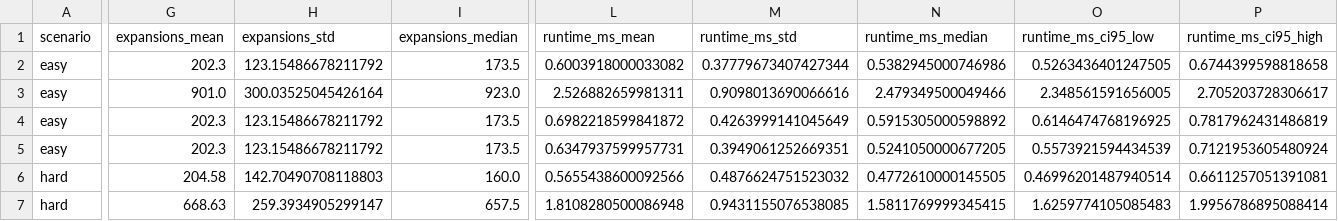
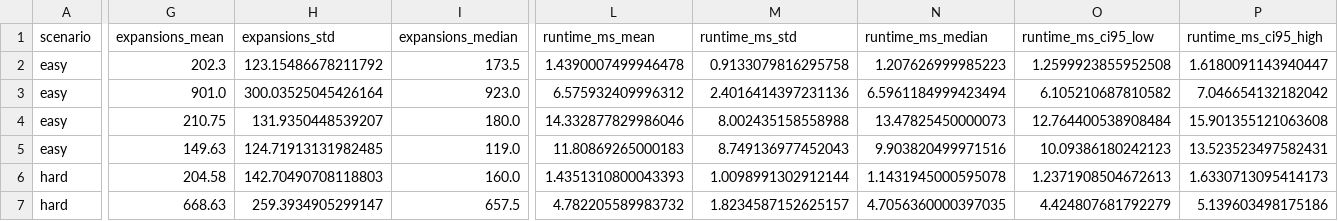
Before and after one commit to panagiotagrosdouli/DynNav, a CSV file: contributions/01_learned_astar/results/c01_validation_summary.csv, drawn as a sheet; only a part is shown, gaps mark what is left out; removed rows and columns are numbered as before the commit, all else as after; rows hold the shown columns only; the diff covers the shown part only; the diff names each change by its address in the sheet, - before the commit and + after, or states it on an @@ line.

```diff
--- a/contributions/01_learned_astar/results/c01_validation_summary.csv
+++ b/contributions/01_learned_astar/results/c01_validation_summary.csv
-L2 (runtime_ms_mean): 0.6003918000033082
+L2 (runtime_ms_mean): 1.4390007499946478
-M2 (runtime_ms_std): 0.37779673407427344
+M2 (runtime_ms_std): 0.9133079816295758
-N2 (runtime_ms_median): 0.5382945000746986
+N2 (runtime_ms_median): 1.207626999985223
-O2 (runtime_ms_ci95_low): 0.5263436401247505
+O2 (runtime_ms_ci95_low): 1.2599923855952508
-P2 (runtime_ms_ci95_high): 0.6744399598818658
+P2 (runtime_ms_ci95_high): 1.6180091143940447
-L3 (runtime_ms_mean): 2.526882659981311
+L3 (runtime_ms_mean): 6.575932409996312
-M3 (runtime_ms_std): 0.9098013690066616
+M3 (runtime_ms_std): 2.4016414397231136
-N3 (runtime_ms_median): 2.479349500049466
+N3 (runtime_ms_median): 6.5961184999423494
-O3 (runtime_ms_ci95_low): 2.348561591656005
+O3 (runtime_ms_ci95_low): 6.105210687810582
-P3 (runtime_ms_ci95_high): 2.705203728306617
+P3 (runtime_ms_ci95_high): 7.046654132182042
-G4 (expansions_mean): 202.3
+G4 (expansions_mean): 210.75
-H4 (expansions_std): 123.15486678211792
+H4 (expansions_std): 131.9350448539207
-I4 (expansions_median): 173.5
+I4 (expansions_median): 180.0
-L4 (runtime_ms_mean): 0.6982218599841872
+L4 (runtime_ms_mean): 14.332877829986046
-M4 (runtime_ms_std): 0.4263999141045649
+M4 (runtime_ms_std): 8.002435158558988
-N4 (runtime_ms_median): 0.5915305000598892
+N4 (runtime_ms_median): 13.47825450000073
-O4 (runtime_ms_ci95_low): 0.6146474768196925
+O4 (runtime_ms_ci95_low): 12.764400538908484
-P4 (runtime_ms_ci95_high): 0.7817962431486819
+P4 (runtime_ms_ci95_high): 15.901355121063608
-row 5: easy | 202.3 | 123.15486678211792 | 173.5 | 0.6347937599957731 | 0.3949061252669351 | 0.5241050000677205 | 0.5573921594434539 | 0.7121953605480924
+row 5: easy | 149.63 | 124.71913131982485 | 119.0 | 11.80869265000183 | 8.749136977452043 | 9.903820499971516 | 10.09386180242123 | 13.523523497582431
-L6 (runtime_ms_mean): 0.5655438600092566
+L6 (runtime_ms_mean): 1.4351310800043393
-M6 (runtime_ms_std): 0.4876624751523032
+M6 (runtime_ms_std): 1.0098991302912144
-N6 (runtime_ms_median): 0.4772610000145505
+N6 (runtime_ms_median): 1.1431945000595078
-O6 (runtime_ms_ci95_low): 0.46996201487940514
+O6 (runtime_ms_ci95_low): 1.2371908504672613
-P6 (runtime_ms_ci95_high): 0.6611257051391081
+P6 (runtime_ms_ci95_high): 1.6330713095414173
-L7 (runtime_ms_mean): 1.8108280500086948
+L7 (runtime_ms_mean): 4.782205589983732
-M7 (runtime_ms_std): 0.9431155076538085
+M7 (runtime_ms_std): 1.8234587152625157
-N7 (runtime_ms_median): 1.5811769999345415
+N7 (runtime_ms_median): 4.7056360000397035
-O7 (runtime_ms_ci95_low): 1.6259774105085483
+O7 (runtime_ms_ci95_low): 4.424807681792279
-P7 (runtime_ms_ci95_high): 1.9956786895088414
+P7 (runtime_ms_ci95_high): 5.139603498175186
```
Also changed, not shown: 2 added rows, 2 removed rows and 62 edited cells elsewhere in this file, 4 other files.
